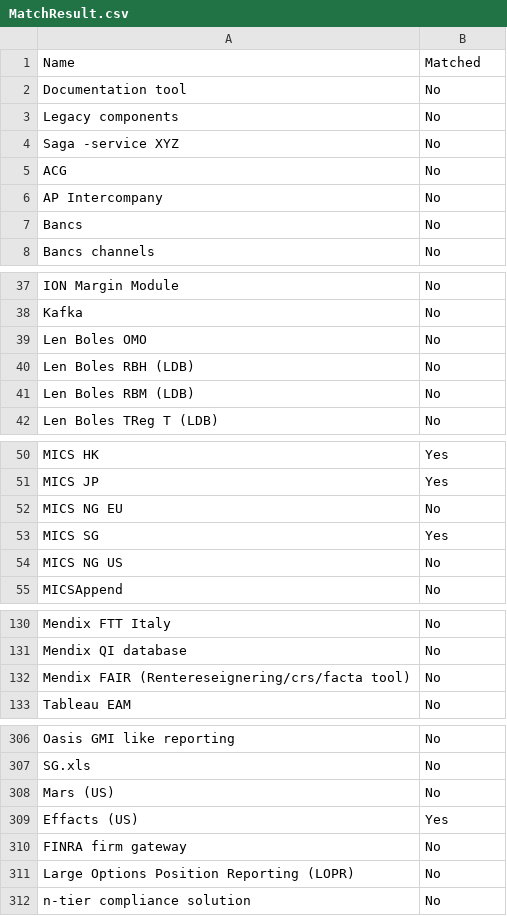
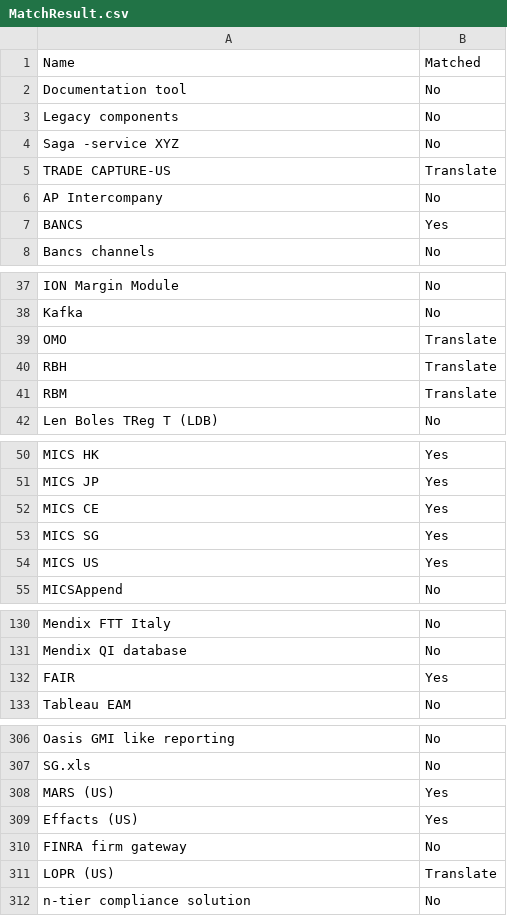
Before and after one commit to zackpan/archi, a CSV file: MatchResult.csv, drawn as a sheet; only a part is shown, gaps mark what is left out; the diff covers the shown part only.

```diff
--- a/MatchResult.csv
+++ b/MatchResult.csv
@@ -4,5 +4,5 @@ Legacy components,No
 "Saga -service XYZ ",No
-ACG,No
+TRADE CAPTURE-US,Translate
 AP Intercompany,No
-"Bancs ",No
+BANCS,Yes
 Bancs channels,No
@@ -38,5 +38,5 @@ ION Margin Module,No
 "Kafka ",No
-Len Boles OMO,No
-Len Boles RBH (LDB),No
-Len Boles RBM (LDB),No
+OMO,Translate
+RBH,Translate
+RBM,Translate
 Len Boles TReg T (LDB),No
@@ -51,5 +51,5 @@ MICS HK,Yes
 MICS JP,Yes
-MICS NG EU,No
+MICS CE,Yes
 MICS SG,Yes
-MICS NG US,No
+MICS US,Yes
 MICSAppend,No
@@ -131,3 +131,3 @@ Mendix FTT Italy,No
 Mendix QI database,No
-Mendix FAIR (Rentereseignering/crs/facta tool),No
+FAIR,Yes
 Tableau EAM,No
@@ -307,6 +307,6 @@ Oasis GMI like reporting,No
 SG.xls,No
-Mars (US),No
+MARS (US),Yes
 Effacts (US),Yes
 FINRA firm gateway,No
-Large Options Position Reporting (LOPR),No
+LOPR  (US),Translate
 n-tier compliance solution,No
```
Also changed, not shown: 6 added rows, 6 removed rows and 4 edited cells elsewhere in this file, AACB_CMDB.csv, 2 other files.
